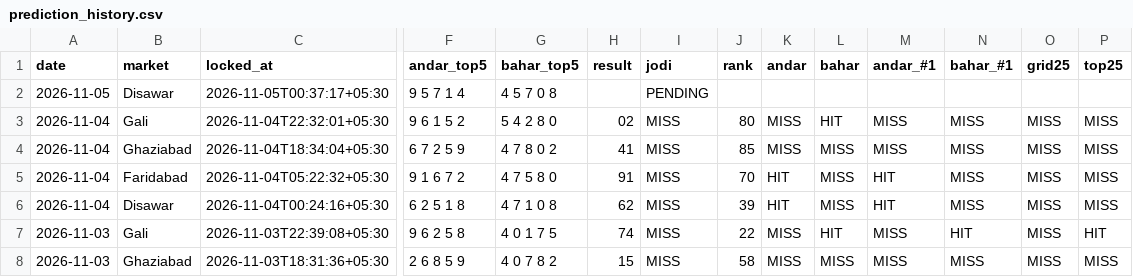
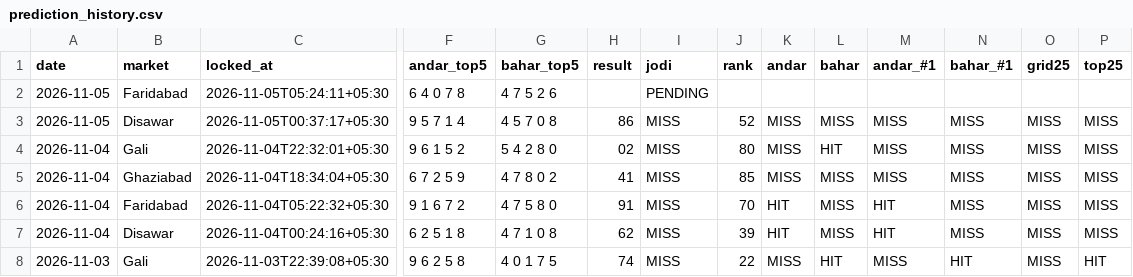
Before and after one commit to vaibhavkumar-WPDEV/predict-satta, a CSV file: data/pattern/prediction_history.csv, drawn as a sheet; only a part is shown, gaps mark what is left out; the shorter side is filled out with more unchanged rows; addresses are those after the commit; rows hold the shown columns only; the diff names each change by its address in the sheet, - before the commit and + after, or states it on an @@ line.

Commit message:
auto: results + locked predictions 2026-11-05 05:24 IST

```diff
--- a/data/pattern/prediction_history.csv
+++ b/data/pattern/prediction_history.csv
+row 2: 2026-11-05 | Faridabad | 2026-11-05T05:24:11+05:30 | 6 4 0 7 8 | 4 7 5 2 6 |  | PENDING
-H3 (result): (empty)
+H3 (result): 86
-I3 (jodi): PENDING
+I3 (jodi): MISS
-J3 (rank): (empty)
+J3 (rank): 52
-K3 (andar): (empty)
+K3 (andar): MISS
-L3 (bahar): (empty)
+L3 (bahar): MISS
-M3 (andar_#1): (empty)
+M3 (andar_#1): MISS
-N3 (bahar_#1): (empty)
+N3 (bahar_#1): MISS
-O3 (grid25): (empty)
+O3 (grid25): MISS
-P3 (top25): (empty)
+P3 (top25): MISS
```
Also changed, not shown: data/engine5/prediction_history.csv, data/prediction_history.csv, 8 other files.
